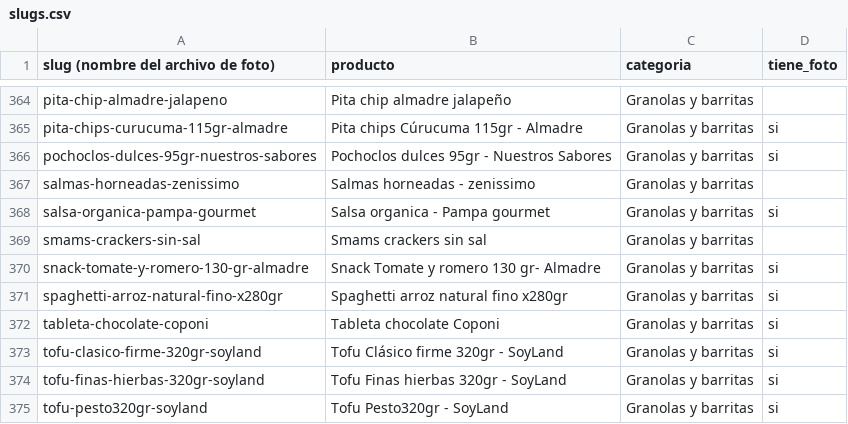
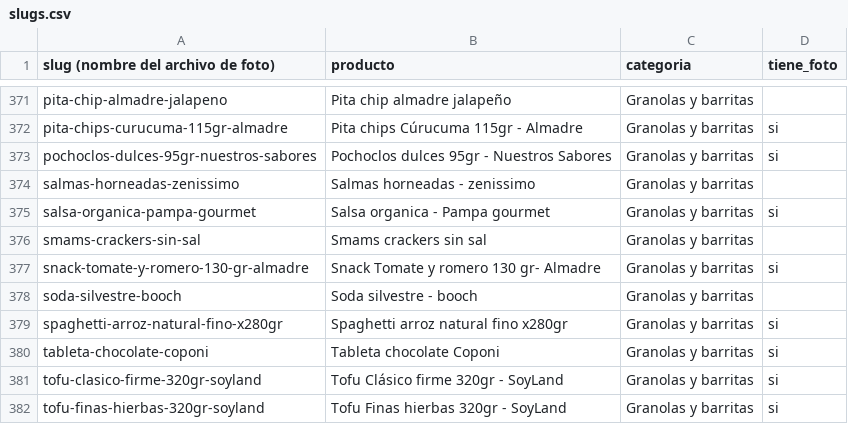
Before and after one commit to bethoven996/La_ribera, a CSV file: web/data/slugs.csv, drawn as a sheet; only a part is shown, gaps mark what is left out; the shorter side is filled out with more unchanged rows; the diff covers the shown part only; the diff names each change by its address in the sheet, - before the commit and + after, or states it on an @@ line.

```diff
--- a/web/data/slugs.csv
+++ b/web/data/slugs.csv
+row 378: soda-silvestre-booch | Soda silvestre - booch | Granolas y barritas
```
Also changed, not shown: 14 added rows, 2 removed rows and 2 edited cells elsewhere in this file, 1 other file.
